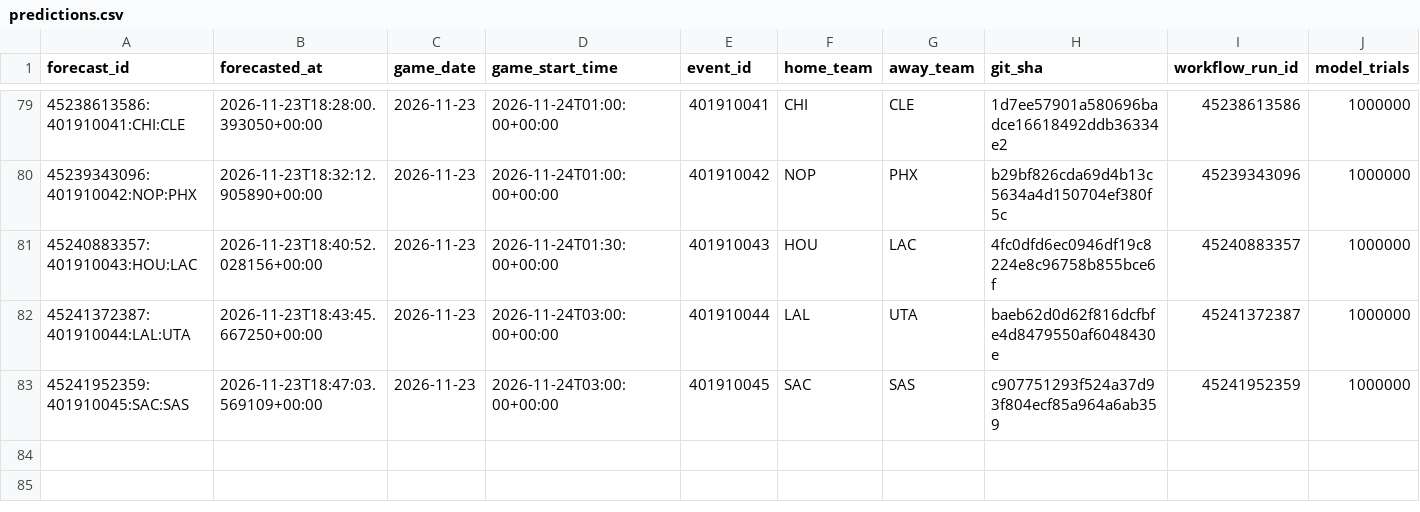
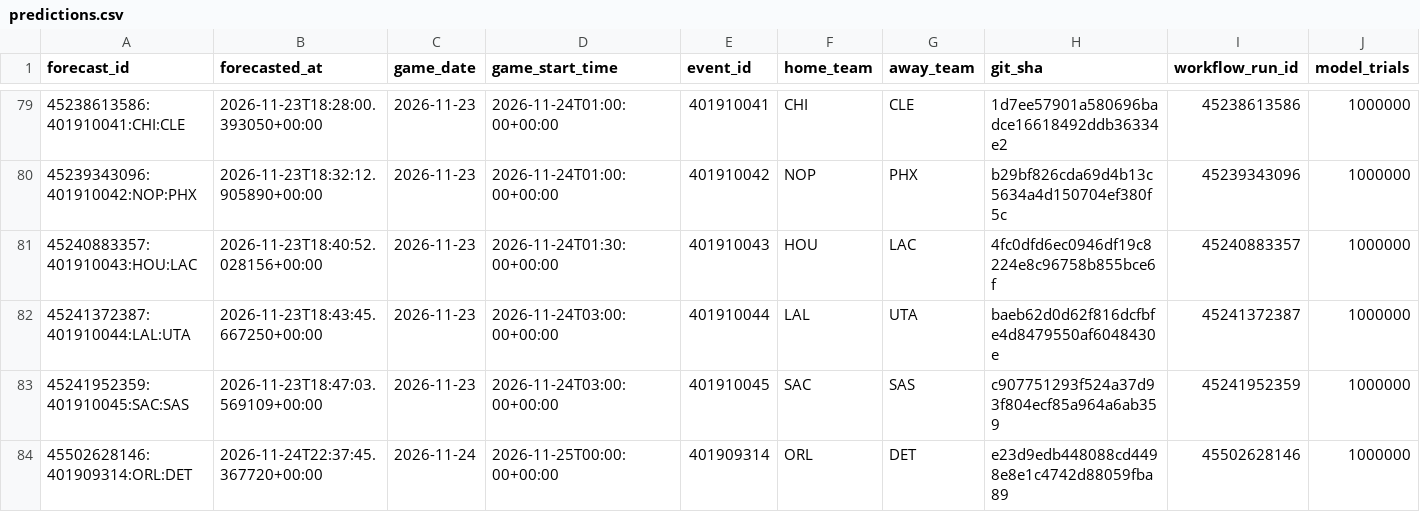
Before and after one commit to dlamb9215/Douglas-Lamb, a CSV file: nba/ledger/predictions.csv, drawn as a sheet; only a part is shown, gaps mark what is left out; rows hold the shown columns only; the diff names each change by its address in the sheet, - before the commit and + after, or states it on an @@ line.

```diff
--- a/nba/ledger/predictions.csv
+++ b/nba/ledger/predictions.csv
+row 84: 45502628146:401909314:ORL:DET | 2026-11-24T22:37:45.367720+00:00 | 2026-11-24 | 2026-11-25T00:00:00+00:00 | 401909314 | ORL | DET | e23d9edb448088cd4498e8e1c4742d88059fba89 | 45502628146 | 1000000
```
